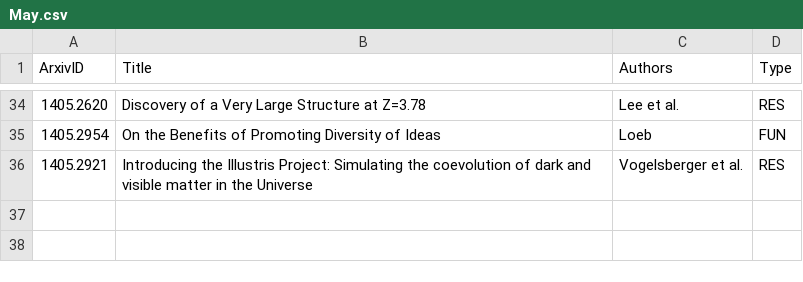
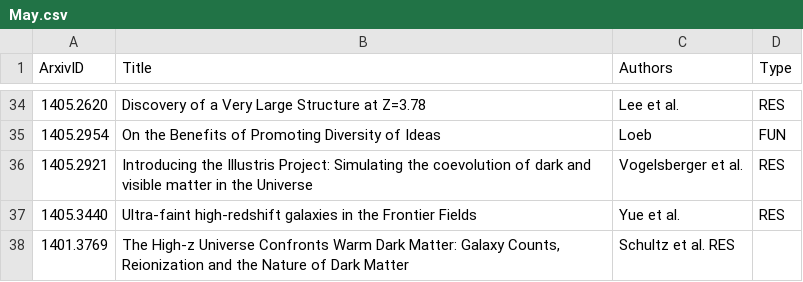
Before and after one commit to forero/arXiv, a CSV file: 2014/May.csv, drawn as a sheet; only a part is shown, gaps mark what is left out.

Commit message:
14

```diff
--- a/2014/May.csv
+++ b/2014/May.csv
@@ -36 +36,3 @@ ArxivID, Title, Authors, Type
 1405.2921, "Introducing the Illustris Project: Simulating the coevolution of dark and visible matter in the Universe", Vogelsberger et al., RES
+1405.3440, "Ultra-faint high-redshift galaxies in the Frontier Fields", Yue et al., RES
+1401.3769, "The High-z Universe Confronts Warm Dark Matter: Galaxy Counts, Reionization and the Nature of Dark Matter", Schultz et al. RES
```
